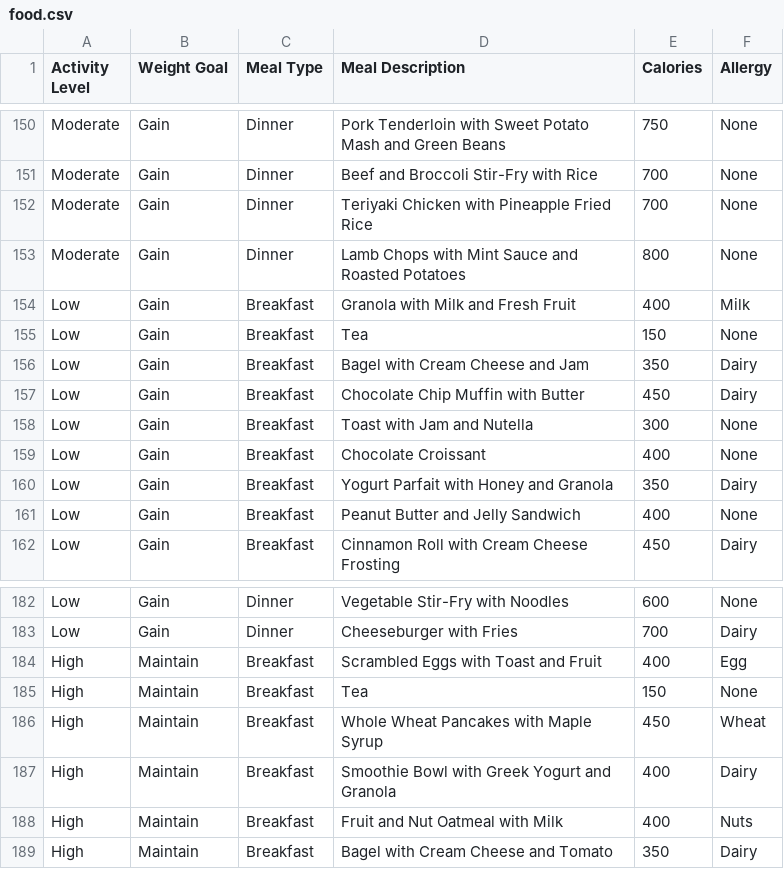
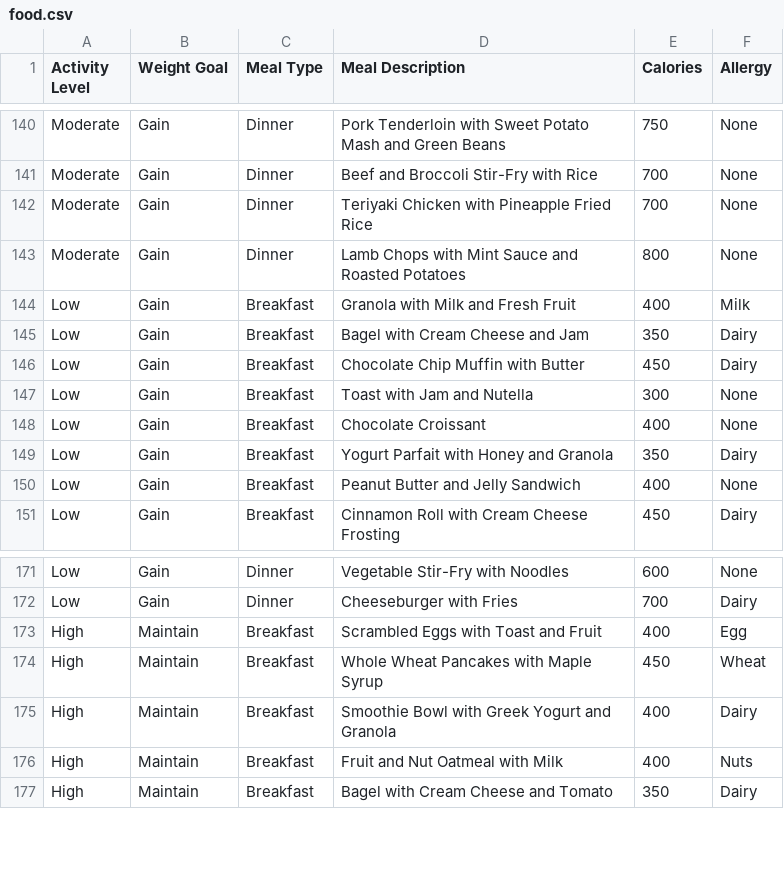
Before and after one commit to nidhijangid9/CSI-Hackathon, a CSV file: food.csv, drawn as a sheet; only a part is shown, gaps mark what is left out; the diff covers the shown part only.

```diff
--- a/food.csv
+++ b/food.csv
@@ -154,3 +144,2 @@ Moderate,Gain,Dinner,Lamb Chops with Mint Sauce and Roasted Potatoes,800,None
 Low,Gain,Breakfast,Granola with Milk and Fresh Fruit,400,Milk
-Low,Gain,Breakfast,Tea,150,None
 Low,Gain,Breakfast,Bagel with Cream Cheese and Jam,350,Dairy
@@ -184,3 +173,2 @@ Low,Gain,Dinner,Cheeseburger with Fries,700,Dairy
 High,Maintain,Breakfast,Scrambled Eggs with Toast and Fruit,400,Egg
-High,Maintain,Breakfast,Tea,150,None
 High,Maintain,Breakfast,Whole Wheat Pancakes with Maple Syrup,450,Wheat
```
Also changed, not shown: 10 removed rows elsewhere in this file, 1 other file.
